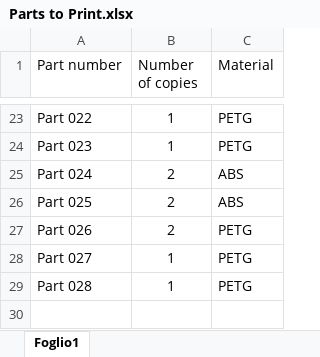
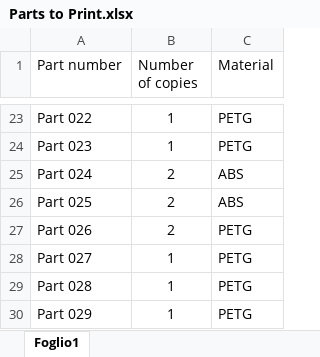
Before and after one commit to Rigorini/Rigorini-3D, an Excel workbook: Parts to Print.xlsx, sheet Foglio1, drawn as a sheet; only a part is shown, gaps mark what is left out; values as stored, in another font and other column widths than the file's, no borders; table styles not drawn; the diff names each change by its address in the sheet, - before the commit and + after, or states it on an @@ line.

Commit message:
List of parts to print

```diff
--- a/Parts to Print.xlsx (sheet Foglio1)
+++ b/Parts to Print.xlsx (sheet Foglio1)
+row 30: Part 029 | 1 | PETG
```
